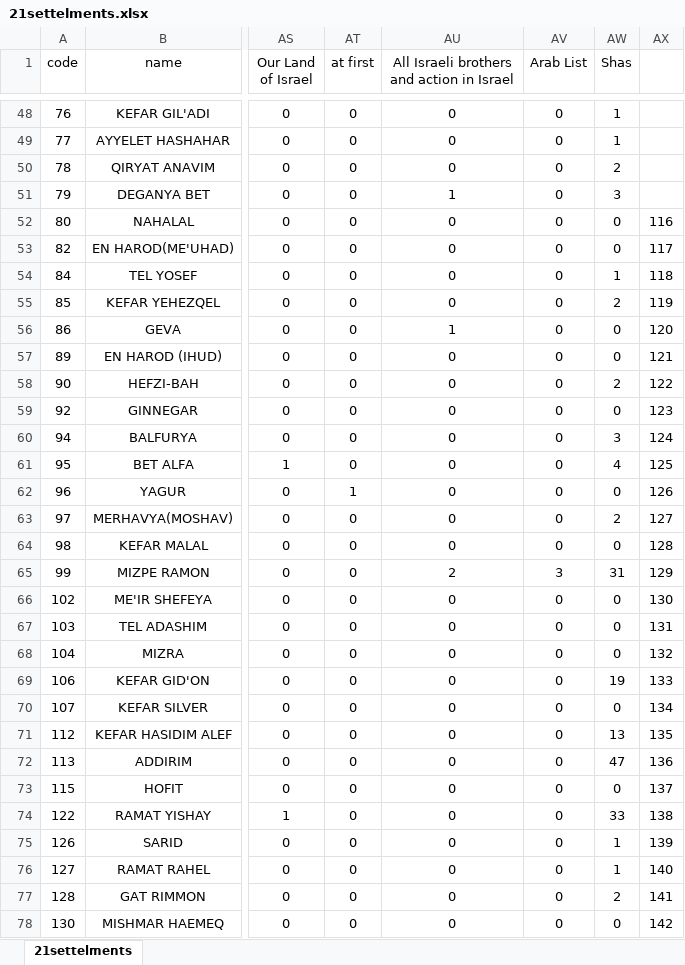
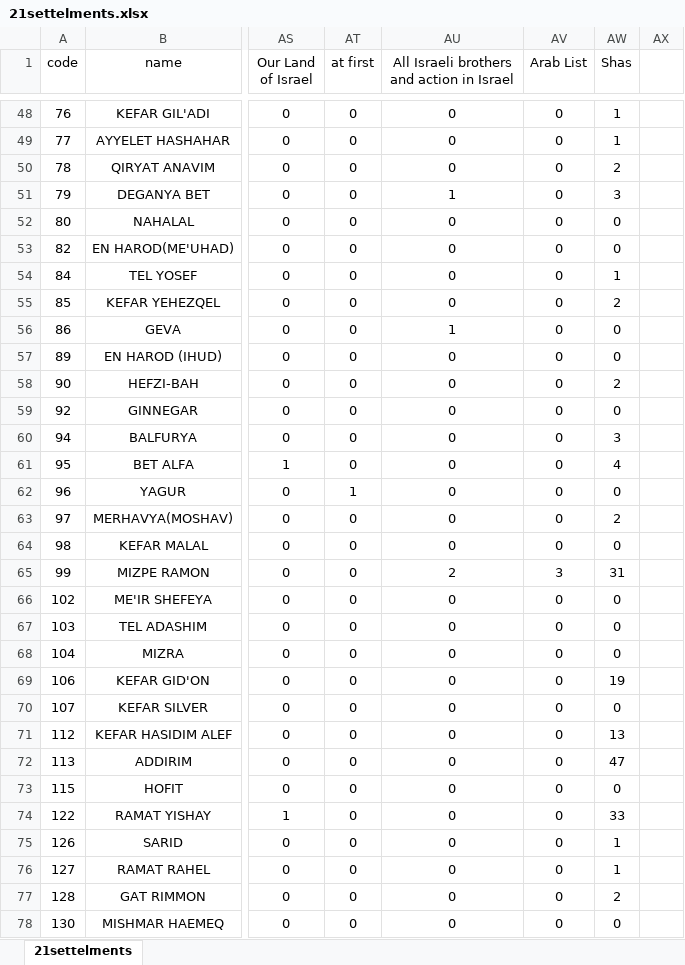
Before and after one commit to gabi939/elections, an Excel workbook: 21settelments.xlsx, sheet 21settelments, drawn as a sheet; only a part is shown, gaps mark what is left out; values as stored, in another font and other column widths than the file's, no borders; the diff covers the shown part only; the diff names each change by its address in the sheet, - before the commit and + after, or states it on an @@ line.

Commit message:
removing unnecessary col and calculate new value from 1 to 100

```diff
--- a/21settelments.xlsx (sheet 21settelments)
+++ b/21settelments.xlsx (sheet 21settelments)
-AX52: 116
+AX52: (empty)
-AX53: 117
+AX53: (empty)
-AX54: 118
+AX54: (empty)
-AX55: 119
+AX55: (empty)
-AX56: 120
+AX56: (empty)
-AX57: 121
+AX57: (empty)
-AX58: 122
+AX58: (empty)
-AX59: 123
+AX59: (empty)
-AX60: 124
+AX60: (empty)
-AX61: 125
+AX61: (empty)
-AX62: 126
+AX62: (empty)
-AX63: 127
+AX63: (empty)
-AX64: 128
+AX64: (empty)
-AX65: 129
+AX65: (empty)
-AX66: 130
+AX66: (empty)
-AX67: 131
+AX67: (empty)
-AX68: 132
+AX68: (empty)
-AX69: 133
+AX69: (empty)
-AX70: 134
+AX70: (empty)
-AX71: 135
+AX71: (empty)
-AX72: 136
+AX72: (empty)
-AX73: 137
+AX73: (empty)
-AX74: 138
+AX74: (empty)
-AX75: 139
+AX75: (empty)
-AX76: 140
+AX76: (empty)
-AX77: 141
+AX77: (empty)
-AX78: 142
+AX78: (empty)
```
Also changed, not shown: 1137 edited cells elsewhere in this sheet, 1 other file.
